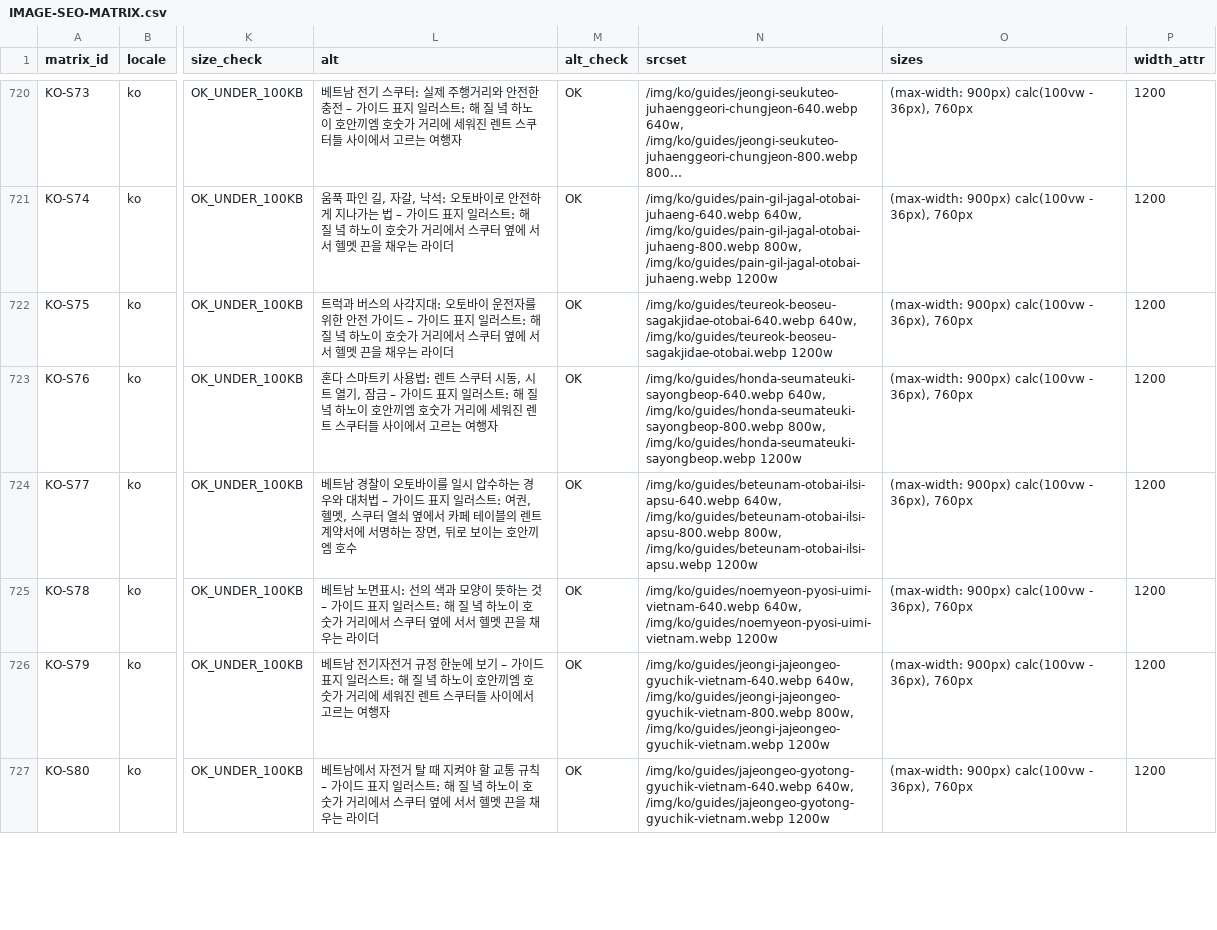
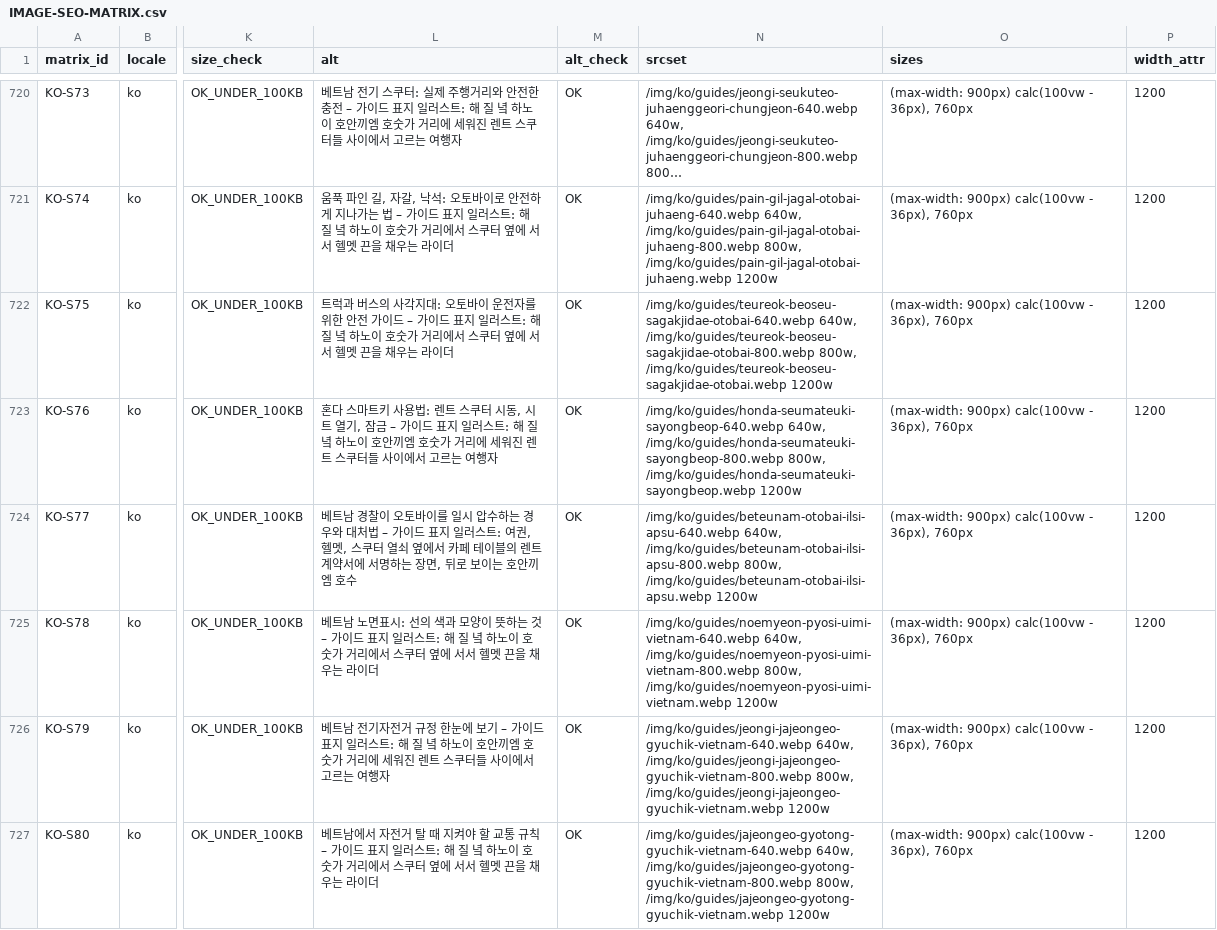
Before and after one commit to thuexemayhanoi/global, a CSV file: docs/seo-matrix/IMAGE-SEO-MATRIX.csv, drawn as a sheet; only a part is shown, gaps mark what is left out; long unchanged cells end in …; the diff covers the shown part only; the diff names each change by its address in the sheet, - before the commit and + after, or states it on an @@ line.

```diff
--- a/docs/seo-matrix/IMAGE-SEO-MATRIX.csv
+++ b/docs/seo-matrix/IMAGE-SEO-MATRIX.csv
-N722 (srcset): /img/ko/guides/teureok-beoseu-sagakjidae-otobai-640.webp 640w, /img/ko/guides/teureok-beoseu-sagakjidae-otobai.webp 1200w
+N722 (srcset): /img/ko/guides/teureok-beoseu-sagakjidae-otobai-640.webp 640w, /img/ko/guides/teureok-beoseu-sagakjidae-otobai-800.webp 800w, /img/ko/guides/teureok-beoseu-sagakjidae-otobai.webp 1200w
-N725 (srcset): /img/ko/guides/noemyeon-pyosi-uimi-vietnam-640.webp 640w, /img/ko/guides/noemyeon-pyosi-uimi-vietnam.webp 1200w
+N725 (srcset): /img/ko/guides/noemyeon-pyosi-uimi-vietnam-640.webp 640w, /img/ko/guides/noemyeon-pyosi-uimi-vietnam-800.webp 800w, /img/ko/guides/noemyeon-pyosi-uimi-vietnam.webp 1200w
-N727 (srcset): /img/ko/guides/jajeongeo-gyotong-gyuchik-vietnam-640.webp 640w, /img/ko/guides/jajeongeo-gyotong-gyuchik-vietnam.webp 1200w
+N727 (srcset): /img/ko/guides/jajeongeo-gyotong-gyuchik-vietnam-640.webp 640w, /img/ko/guides/jajeongeo-gyotong-gyuchik-vietnam-800.webp 800w, /img/ko/guides/jajeongeo-gyotong-gyuchik-vietnam.webp 1200w
```
Also changed, not shown: 61 edited cells elsewhere in this file, docs/seo-matrix/TASK-BOARD.csv, 3 other files.
